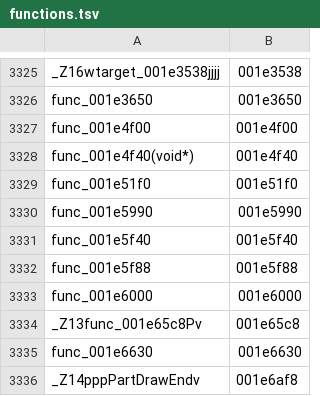
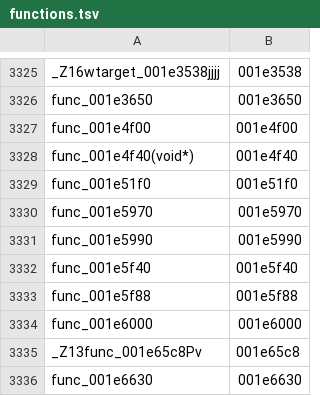
Before and after one commit to GovanifY/kh2, a TSV file: functions.tsv, drawn as a sheet; only a part is shown, gaps mark what is left out; the shorter side is filled out with more unchanged rows; the diff names each change by its address in the sheet, - before the commit and + after, or states it on an @@ line.

```diff
--- a/functions.tsv
+++ b/functions.tsv
+row 3330: func_001e5970 | 001e5970
```
Also changed, not shown: 2 other files.
